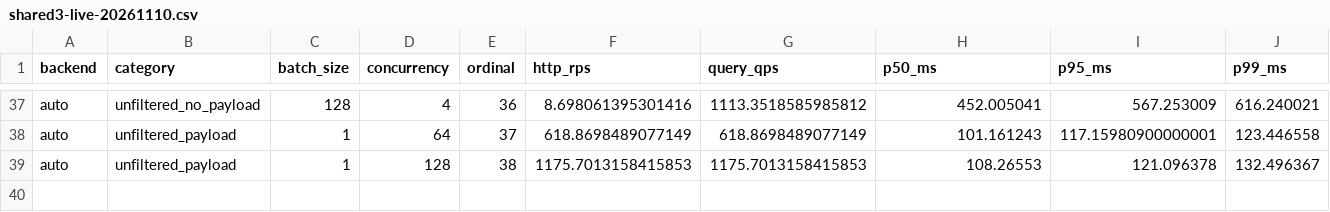
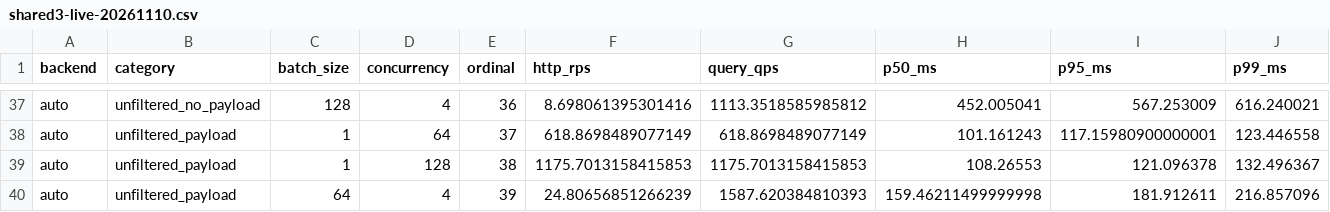
Before and after one commit to nicabreon/qdrant-veortex-releases, a CSV file: benchmarks/shared3-live-20261110.csv, drawn as a sheet; only a part is shown, gaps mark what is left out; rows hold the shown columns only; the diff names each change by its address in the sheet, - before the commit and + after, or states it on an @@ line.

Commit message:
Update shared-CPU benchmark: 39/48 rows (TIMING)

```diff
--- a/benchmarks/shared3-live-20261110.csv
+++ b/benchmarks/shared3-live-20261110.csv
+row 40: auto | unfiltered_payload | 64 | 4 | 39 | 24.80656851266239 | 1587.620384810393 | 159.46211499999998 | 181.912611 | 216.857096
```
Also changed, not shown: 2 other files.
